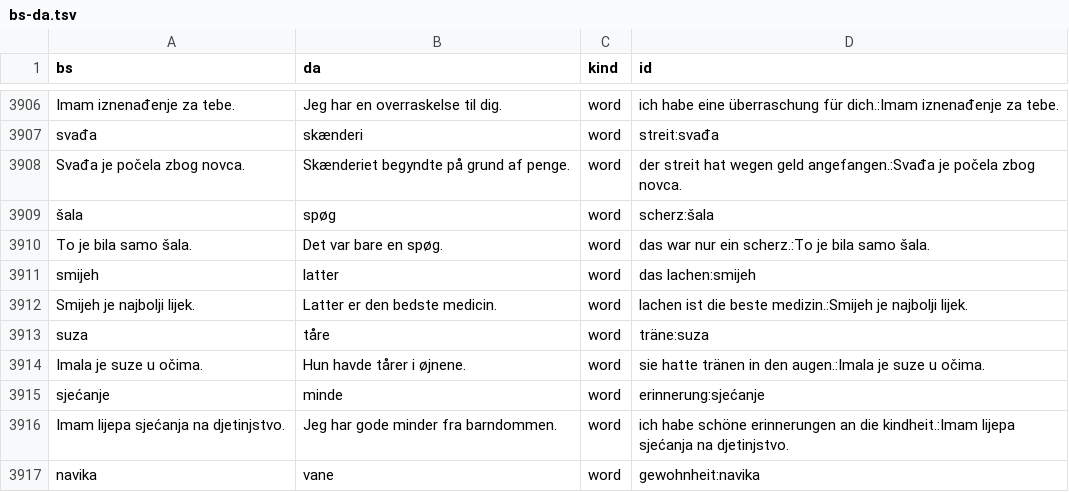
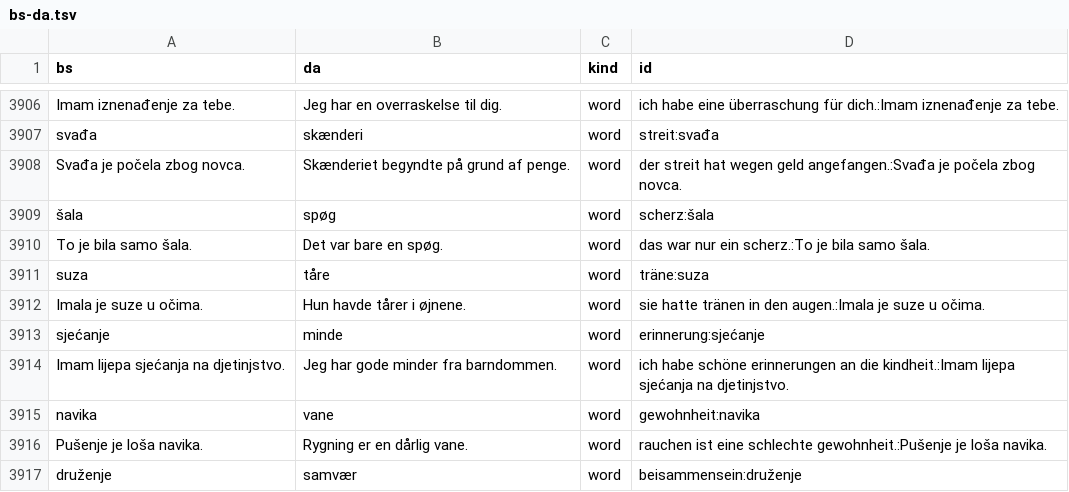
Before and after one commit to zmaj-lernapp/zmaj, a TSV file: data/parallel/bs-da.tsv, drawn as a sheet; only a part is shown, gaps mark what is left out; the shorter side is filled out with more unchanged rows.

```diff
--- a/data/parallel/bs-da.tsv
+++ b/data/parallel/bs-da.tsv
@@ -3910,4 +3910,2 @@ Svađa je počela zbog novca.	Skænderiet begyndte på grund af penge.	word	der
 To je bila samo šala.	Det var bare en spøg.	word	das war nur ein scherz.:To je bila samo šala.
-smijeh	latter	word	das lachen:smijeh
-Smijeh je najbolji lijek.	Latter er den bedste medicin.	word	lachen ist die beste medizin.:Smijeh je najbolji lijek.
 suza	tåre	word	träne:suza
```
Also changed, not shown: data/parallel/bs-de.tsv, data/parallel/bs-en.tsv, 45 other files.
